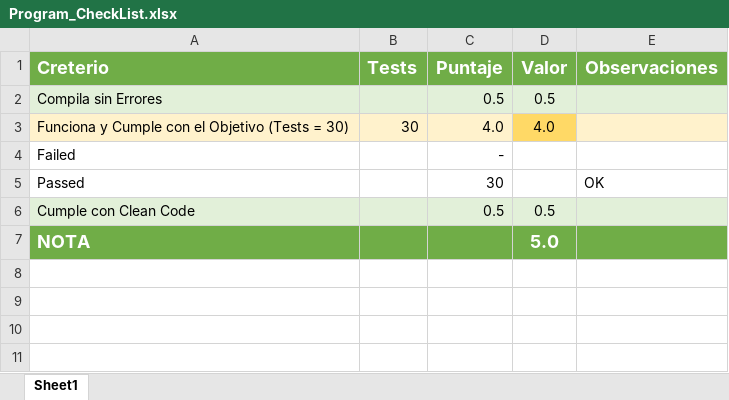
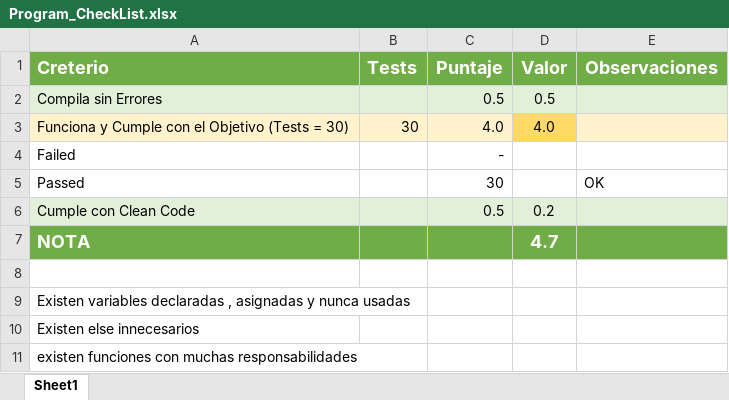
Before and after one commit to Jucer74/ServicesDevelopment, an Excel workbook: Exams/Exam-01/Program_CheckList.xlsx, sheet Sheet1, drawn as a sheet; values as stored, in another font and other column widths than the file's, no borders; conditional formats not drawn; the diff names each change by its address in the sheet, - before the commit and + after, or states it on an @@ line.

Commit message:
Update Program_CheckList.xlsx

```diff
--- a/Exams/Exam-01/Program_CheckList.xlsx (sheet Sheet1)
+++ b/Exams/Exam-01/Program_CheckList.xlsx (sheet Sheet1)
-D6 (Valor): 0.5
+D6 (Valor): 0.2
-D7 (Valor): 5.0
+D7 (Valor): 4.7
+row 8: (empty)
+row 9: Existen variables declaradas , asignadas y nunca usadas
+row 10: Existen else innecesarios
+row 11: existen funciones con muchas responsabilidades
```
